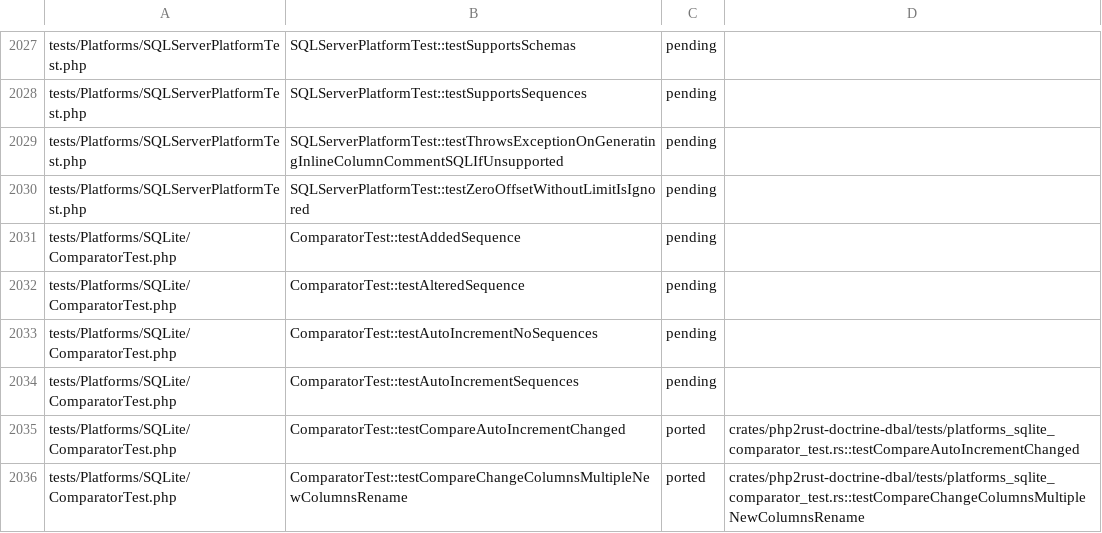
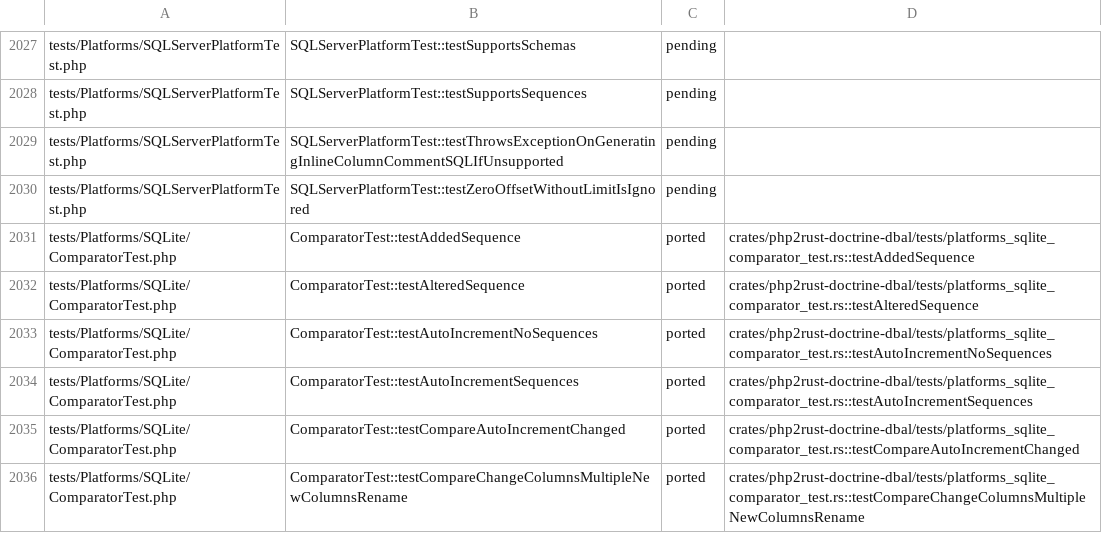
Before and after one commit to D-Nations/php2rust-doctrine-dbal, a TSV file: parity/doctrine/dbal.tsv, drawn as a sheet; only a part is shown, gaps mark what is left out; the diff covers the shown part only.

```diff
--- a/parity/doctrine/dbal.tsv
+++ b/parity/doctrine/dbal.tsv
@@ -2030,6 +2030,6 @@ tests/Platforms/SQLServerPlatformTest.php	SQLServerPlatformTest::testThrowsExcep
 tests/Platforms/SQLServerPlatformTest.php	SQLServerPlatformTest::testZeroOffsetWithoutLimitIsIgnored	pending	
-tests/Platforms/SQLite/ComparatorTest.php	ComparatorTest::testAddedSequence	pending	
-tests/Platforms/SQLite/ComparatorTest.php	ComparatorTest::testAlteredSequence	pending	
-tests/Platforms/SQLite/ComparatorTest.php	ComparatorTest::testAutoIncrementNoSequences	pending	
-tests/Platforms/SQLite/ComparatorTest.php	ComparatorTest::testAutoIncrementSequences	pending	
+tests/Platforms/SQLite/ComparatorTest.php	ComparatorTest::testAddedSequence	ported	crates/php2rust-doctrine-dbal/tests/platforms_sqlite_comparator_test.rs::testAddedSequence
+tests/Platforms/SQLite/ComparatorTest.php	ComparatorTest::testAlteredSequence	ported	crates/php2rust-doctrine-dbal/tests/platforms_sqlite_comparator_test.rs::testAlteredSequence
+tests/Platforms/SQLite/ComparatorTest.php	ComparatorTest::testAutoIncrementNoSequences	ported	crates/php2rust-doctrine-dbal/tests/platforms_sqlite_comparator_test.rs::testAutoIncrementNoSequences
+tests/Platforms/SQLite/ComparatorTest.php	ComparatorTest::testAutoIncrementSequences	ported	crates/php2rust-doctrine-dbal/tests/platforms_sqlite_comparator_test.rs::testAutoIncrementSequences
 tests/Platforms/SQLite/ComparatorTest.php	ComparatorTest::testCompareAutoIncrementChanged	ported	crates/php2rust-doctrine-dbal/tests/platforms_sqlite_comparator_test.rs::testCompareAutoIncrementChanged
```
Also changed, not shown: 30 edited cells elsewhere in this file, 3 other files.
